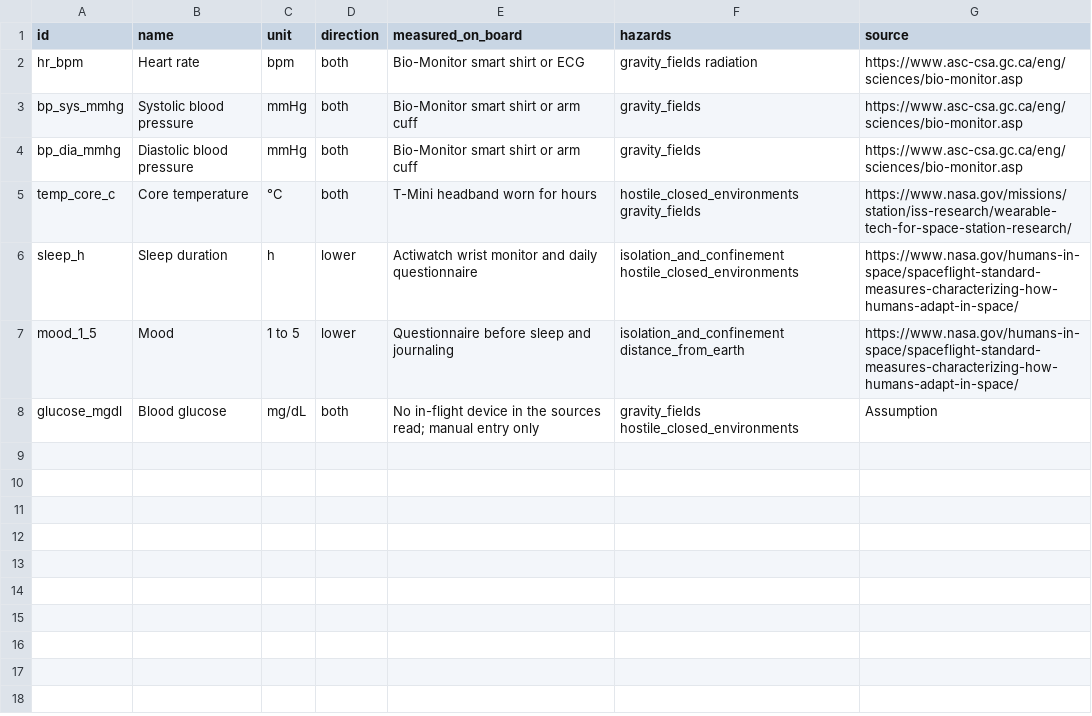
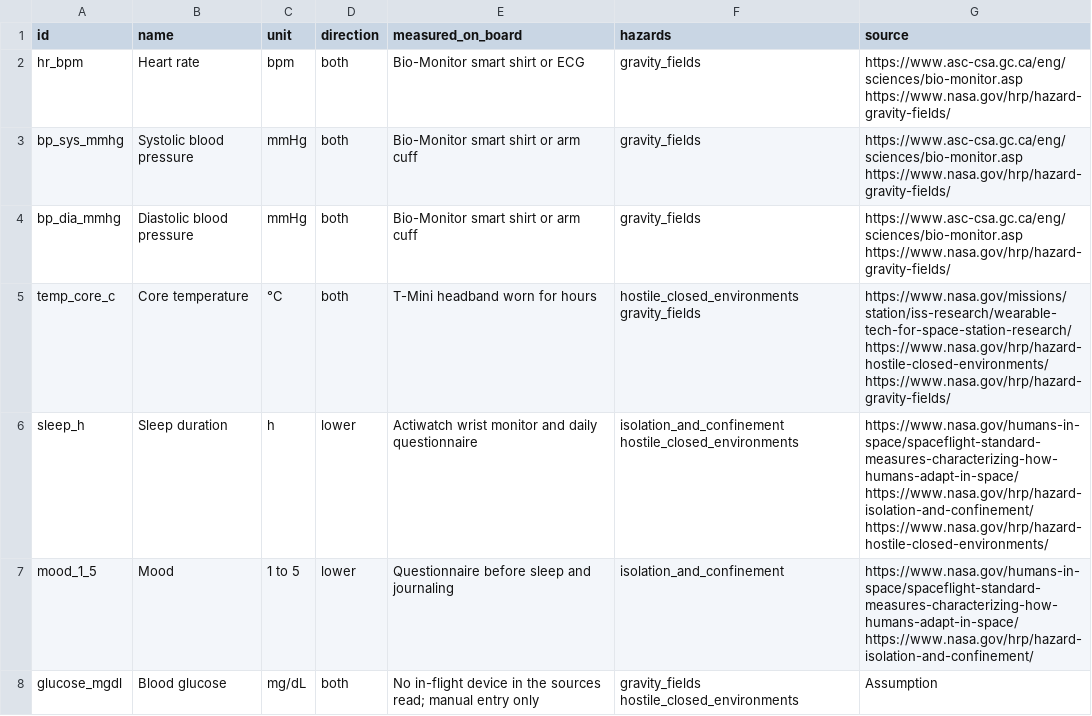
Before and after one commit to Sadriica/hemoso, a CSV file: config/data/indicators.csv, drawn as a sheet.

Commit message:
docs(phys): cite hazard sources and answer the five format points (#14)

```diff
--- a/config/data/indicators.csv
+++ b/config/data/indicators.csv
@@ -1,8 +1,8 @@
 id,name,unit,direction,measured_on_board,hazards,source
-hr_bpm,Heart rate,bpm,both,Bio-Monitor smart shirt or ECG,gravity_fields radiation,https://www.asc-csa.gc.ca/eng/sciences/bio-monitor.asp
-bp_sys_mmhg,Systolic blood pressure,mmHg,both,Bio-Monitor smart shirt or arm cuff,gravity_fields,https://www.asc-csa.gc.ca/eng/sciences/bio-monitor.asp
-bp_dia_mmhg,Diastolic blood pressure,mmHg,both,Bio-Monitor smart shirt or arm cuff,gravity_fields,https://www.asc-csa.gc.ca/eng/sciences/bio-monitor.asp
-temp_core_c,Core temperature,°C,both,T-Mini headband worn for hours,hostile_closed_environments gravity_fields,https://www.nasa.gov/missions/station/iss-research/wearable-tech-for-space-station-research/
-sleep_h,Sleep duration,h,lower,Actiwatch wrist monitor and daily questionnaire,isolation_and_confinement hostile_closed_environments,https://www.nasa.gov/humans-in-space/spaceflight-standard-measures-characterizing-how-humans-adapt-in-space/
-mood_1_5,Mood,1 to 5,lower,Questionnaire before sleep and journaling,isolation_and_confinement distance_from_earth,https://www.nasa.gov/humans-in-space/spaceflight-standard-measures-characterizing-how-humans-adapt-in-space/
+hr_bpm,Heart rate,bpm,both,Bio-Monitor smart shirt or ECG,gravity_fields,https://www.asc-csa.gc.ca/eng/sciences/bio-monitor.asp https://www.nasa.gov/hrp/hazard-gravity-fields/
+bp_sys_mmhg,Systolic blood pressure,mmHg,both,Bio-Monitor smart shirt or arm cuff,gravity_fields,https://www.asc-csa.gc.ca/eng/sciences/bio-monitor.asp https://www.nasa.gov/hrp/hazard-gravity-fields/
+bp_dia_mmhg,Diastolic blood pressure,mmHg,both,Bio-Monitor smart shirt or arm cuff,gravity_fields,https://www.asc-csa.gc.ca/eng/sciences/bio-monitor.asp https://www.nasa.gov/hrp/hazard-gravity-fields/
+temp_core_c,Core temperature,°C,both,T-Mini headband worn for hours,hostile_closed_environments gravity_fields,https://www.nasa.gov/missions/station/iss-research/wearable-tech-for-space-station-research/ https://www.nasa.gov/hrp/hazard-hostile-closed-environments/ https://www.nasa.gov/hrp/hazard-gravity-fields/
+sleep_h,Sleep duration,h,lower,Actiwatch wrist monitor and daily questionnaire,isolation_and_confinement hostile_closed_environments,https://www.nasa.gov/humans-in-space/spaceflight-standard-measures-characterizing-how-humans-adapt-in-space/ https://www.nasa.gov/hrp/hazard-isolation-and-confinement/ https://www.nasa.gov/hrp/hazard-hostile-closed-environments/
+mood_1_5,Mood,1 to 5,lower,Questionnaire before sleep and journaling,isolation_and_confinement,https://www.nasa.gov/humans-in-space/spaceflight-standard-measures-characterizing-how-humans-adapt-in-space/ https://www.nasa.gov/hrp/hazard-isolation-and-confinement/
 glucose_mgdl,Blood glucose,mg/dL,both,No in-flight device in the sources read; manual entry only,gravity_fields hostile_closed_environments,Assumption
```
Also changed, not shown: 3 other files.
